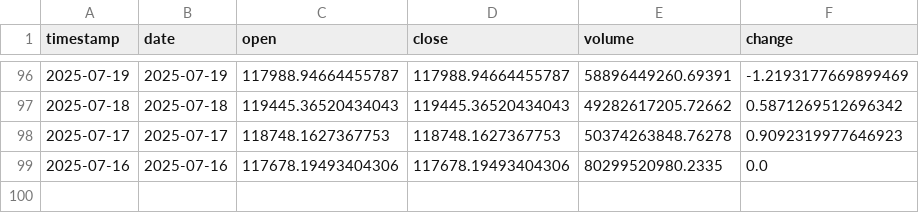
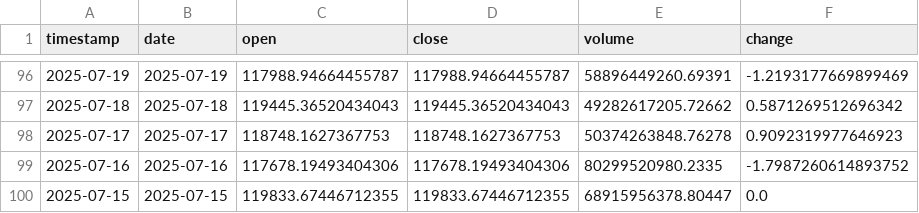
Before and after one commit to ozkanuysal/bitcoin_pred, a CSV file: data/BTC_USD_99days.csv (was data/BTC_USD_98days.csv), drawn as a sheet; only a part is shown, gaps mark what is left out.

```diff
--- a/data/BTC_USD_98days.csv
+++ b/data/BTC_USD_99days.csv
@@ -98,2 +98,3 @@ timestamp,date,open,close,volume,change
 2025-07-17,2025-07-17,118748.1627367753,118748.1627367753,50374263848.76278,0.9092319977646923
-2025-07-16,2025-07-16,117678.19493404306,117678.19493404306,80299520980.2335,0.0
+2025-07-16,2025-07-16,117678.19493404306,117678.19493404306,80299520980.2335,-1.7987260614893752
+2025-07-15,2025-07-15,119833.67446712355,119833.67446712355,68915956378.80447,0.0
```
Also changed, not shown: 1 other file.
